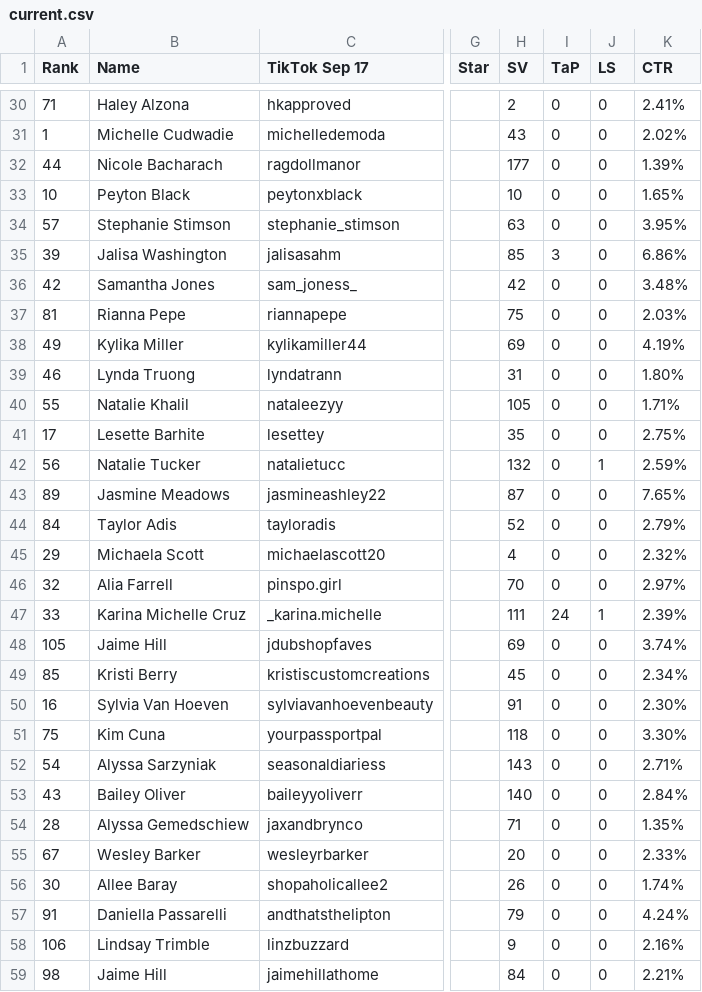
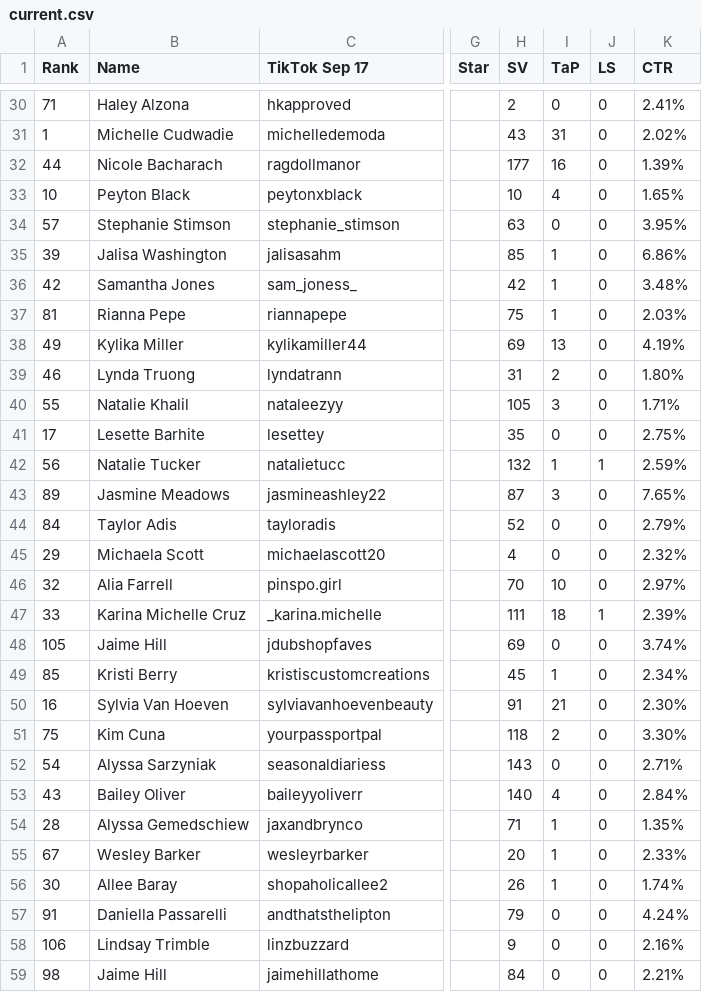
Before and after one commit to ceyre-boop/TABOOST-Shop, a CSV file: data/shop/current.csv, drawn as a sheet; only a part is shown, gaps mark what is left out; the diff covers the shown part only; the diff names each change by its address in the sheet, - before the commit and + after, or states it on an @@ line.

```diff
--- a/data/shop/current.csv
+++ b/data/shop/current.csv
-I31 (TaP): 0
+I31 (TaP): 31
-I32 (TaP): 0
+I32 (TaP): 16
-I33 (TaP): 0
+I33 (TaP): 4
-I35 (TaP): 3
+I35 (TaP): 1
-I36:I37 (TaP): 0
+I36:I37 (TaP): 1
-I38 (TaP): 0
+I38 (TaP): 13
-I39 (TaP): 0
+I39 (TaP): 2
-I40 (TaP): 0
+I40 (TaP): 3
-I42 (TaP): 0
+I42 (TaP): 1
-I43 (TaP): 0
+I43 (TaP): 3
-I46 (TaP): 0
+I46 (TaP): 10
-I47 (TaP): 24
+I47 (TaP): 18
-I49 (TaP): 0
+I49 (TaP): 1
-I50 (TaP): 0
+I50 (TaP): 21
-I51 (TaP): 0
+I51 (TaP): 2
-I53 (TaP): 0
+I53 (TaP): 4
-I54:I56 (TaP): 0
+I54:I56 (TaP): 1
```
Also changed, not shown: 55 edited cells elsewhere in this file, data/shop/totals.csv.
